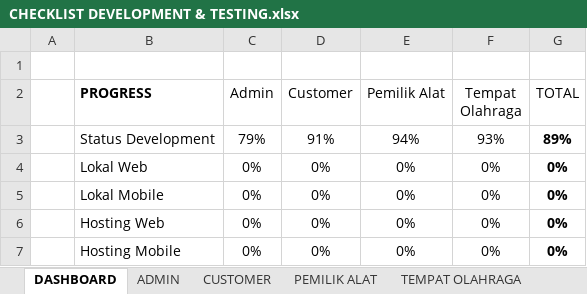
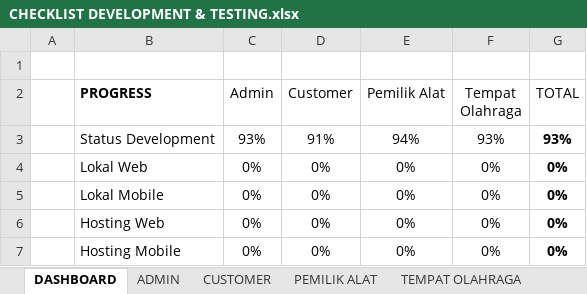
Before and after one commit to mariayerossi/TugasAkhir_Jiayoouu, an Excel workbook: CHECKLIST DEVELOPMENT & TESTING.xlsx, sheet DASHBOARD, drawn as a sheet; values as stored, in another font and other column widths than the file's, no borders; table styles not drawn; the diff names each change by its address in the sheet, - before the commit and + after, or states it on an @@ line.

```diff
--- a/CHECKLIST DEVELOPMENT & TESTING.xlsx (sheet DASHBOARD)
+++ b/CHECKLIST DEVELOPMENT & TESTING.xlsx (sheet DASHBOARD)
-C3 (Admin): 79%
+C3 (Admin): 93%
-G3 (TOTAL): 89%
+G3 (TOTAL): 93%
```
Also changed, not shown: sheet ADMIN, 7 other files.
